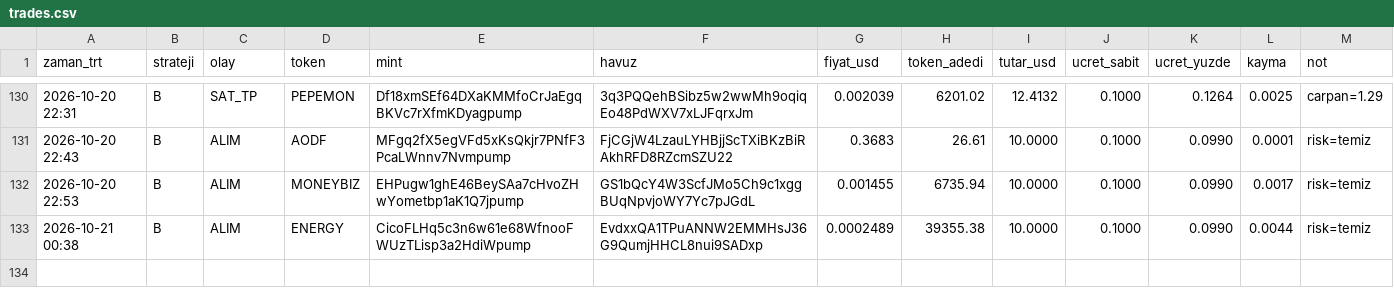
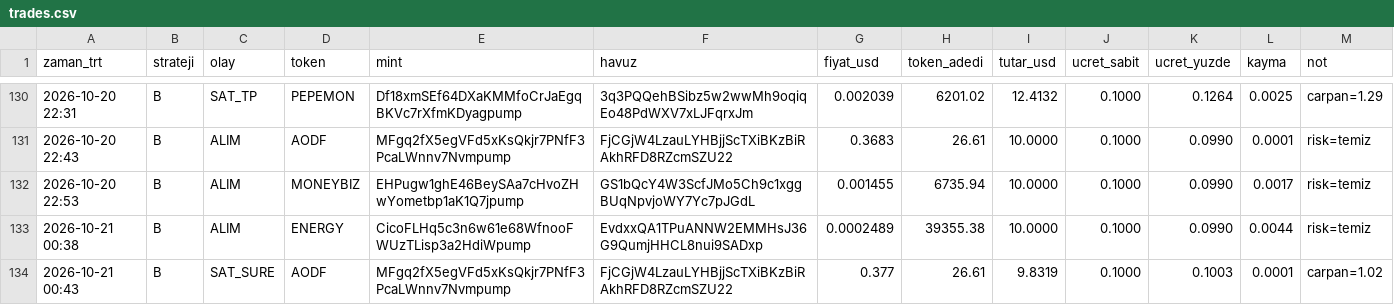
Before and after one commit to FurkanGulerci/memecoin-demo, a CSV file: trades.csv, drawn as a sheet; only a part is shown, gaps mark what is left out.

```diff
--- a/trades.csv
+++ b/trades.csv
@@ -133 +133,2 @@
 2026-10-21 00:38,B,ALIM,ENERGY,CicoFLHq5c3n6w61e68WfnooFWUzTLisp3a2HdiWpump,EvdxxQA1TPuANNW2EMMHsJ36G9QumjHHCL8nui9SADxp,0.0002489,39355.38,10.0000,0.1000,0.0990,0.0044,risk=temiz
+2026-10-21 00:43,B,SAT_SURE,AODF,MFgq2fX5egVFd5xKsQkjr7PNfF3PcaLWnnv7Nvmpump,FjCGjW4LzauLYHBjjScTXiBKzBiRAkhRFD8RZcmSZU22,0.377,26.61,9.8319,0.1000,0.1003,0.0001,carpan=1.02
```
Also changed, not shown: positions.csv, 1 other file.
